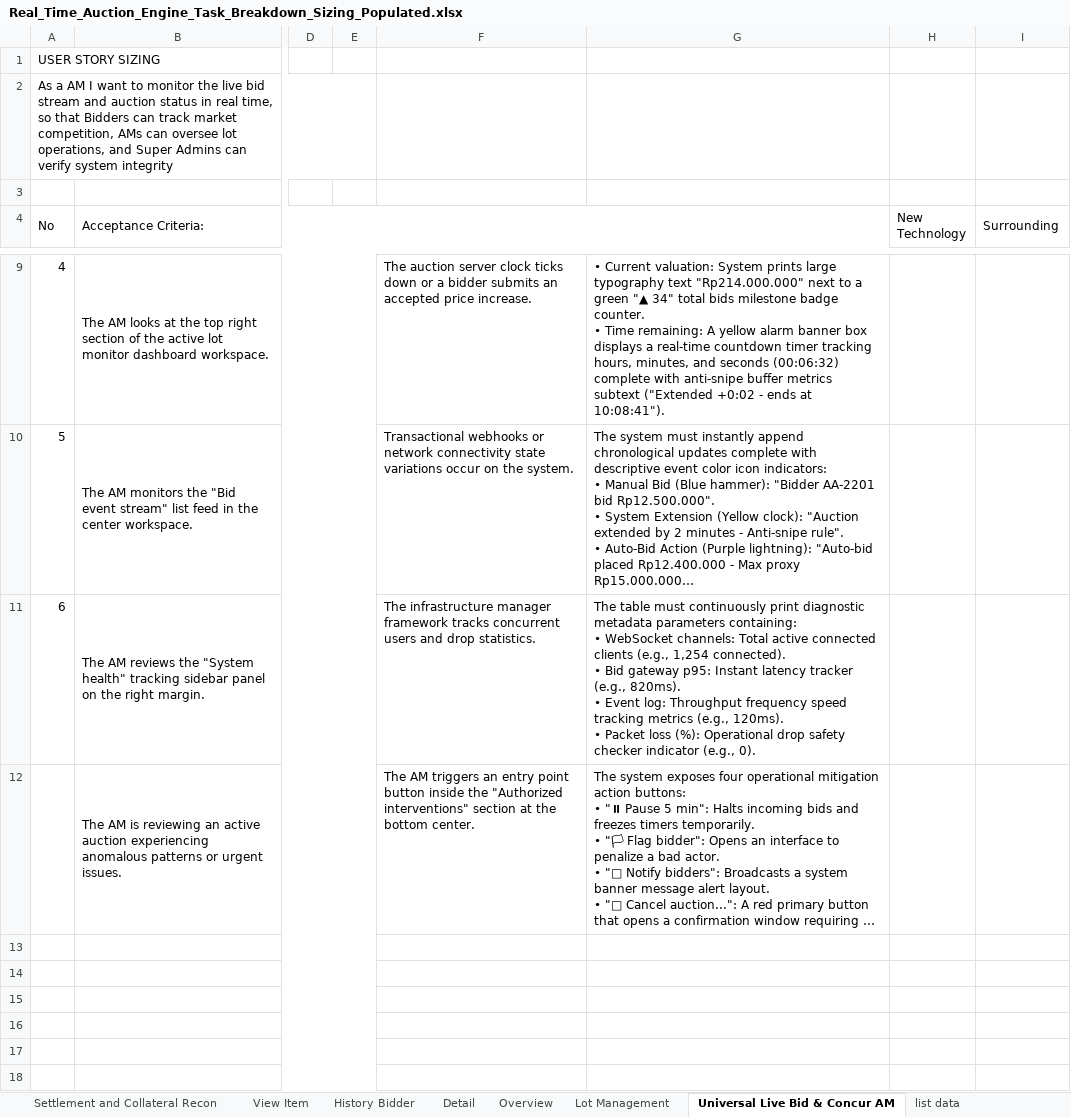
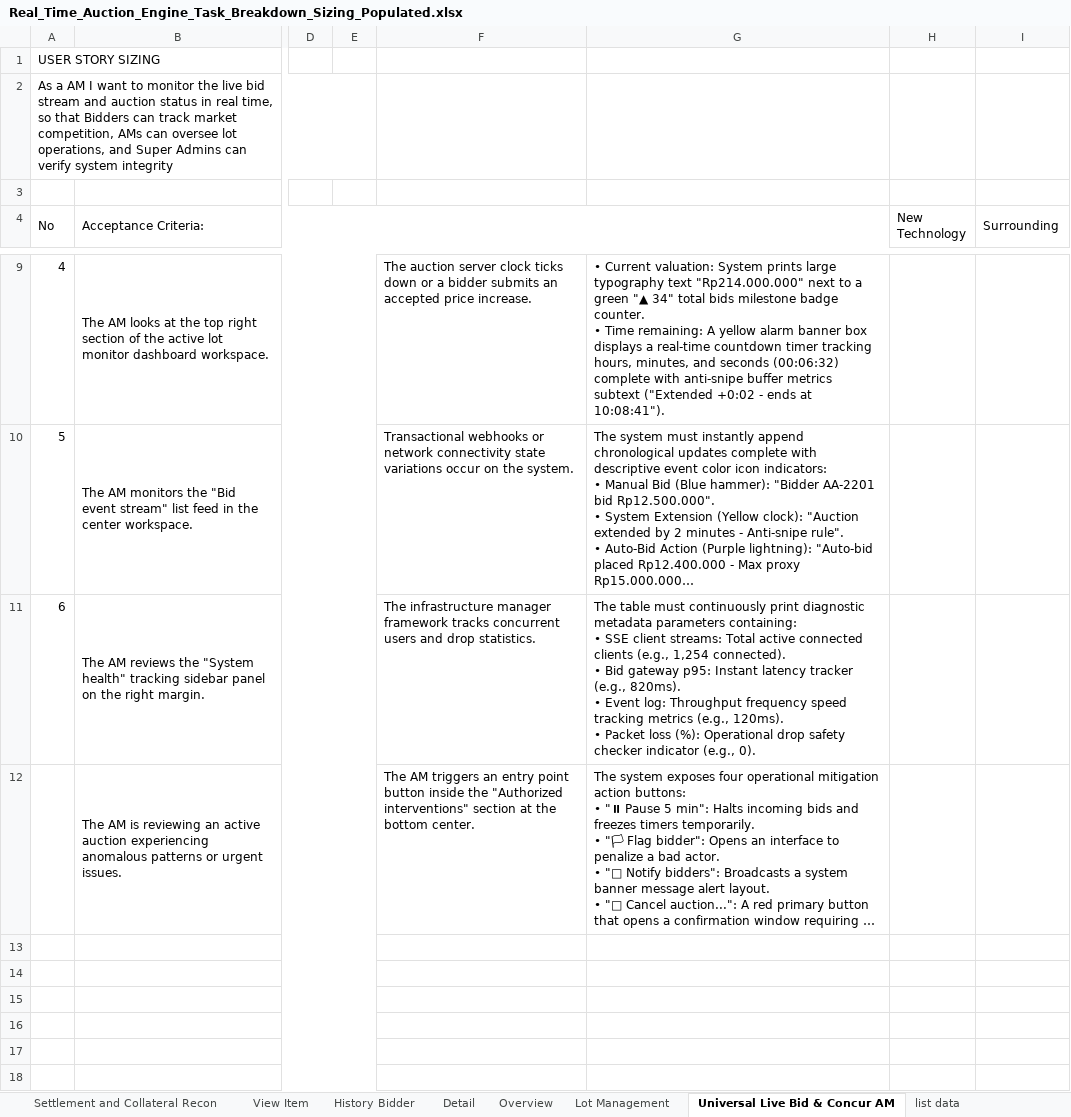
Before and after one commit to daniesalim304/SALT-HACKATON-2026, an Excel workbook: 08_Project_Management/Task_Breakdown/Real_Time_Auction_Engine_Task_Breakdown_Sizing_Populated.xlsx, sheet Universal Live Bid & Concur AM, drawn as a sheet; only a part is shown, gaps mark what is left out; long unchanged cells end in …; values as stored, in another font and other column widths than the file's, no borders; ↵ is a line break in a cell; the diff names each change by its address in the sheet, - before the commit and + after, or states it on an @@ line.

```diff
--- a/08_Project_Management/Task_Breakdown/Real_Time_Auction_Engine_Task_Breakdown_Sizing_Populated.xlsx (sheet Universal Live Bid & Concur AM)
+++ b/08_Project_Management/Task_Breakdown/Real_Time_Auction_Engine_Task_Breakdown_Sizing_Populated.xlsx (sheet Universal Live Bid & Concur AM)
-G11: …containing: ↵ • WebSocket channels: Total active…
+G11: …containing: ↵ • SSE client streams: Total active…
```
Also changed, not shown: sheet Detail, sheet Dynamic Timer Extension, sheet Overview, sheet Universal Live Bid & Concurrenc, 24 other files.
